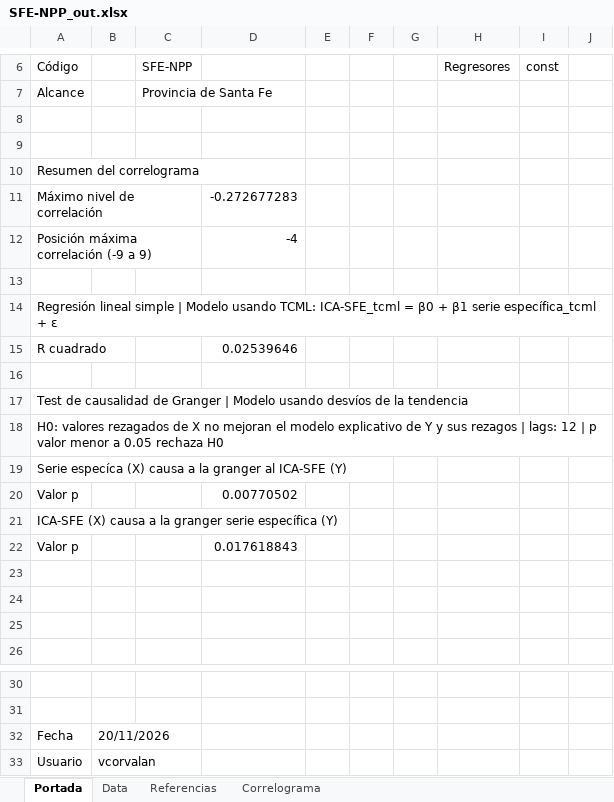
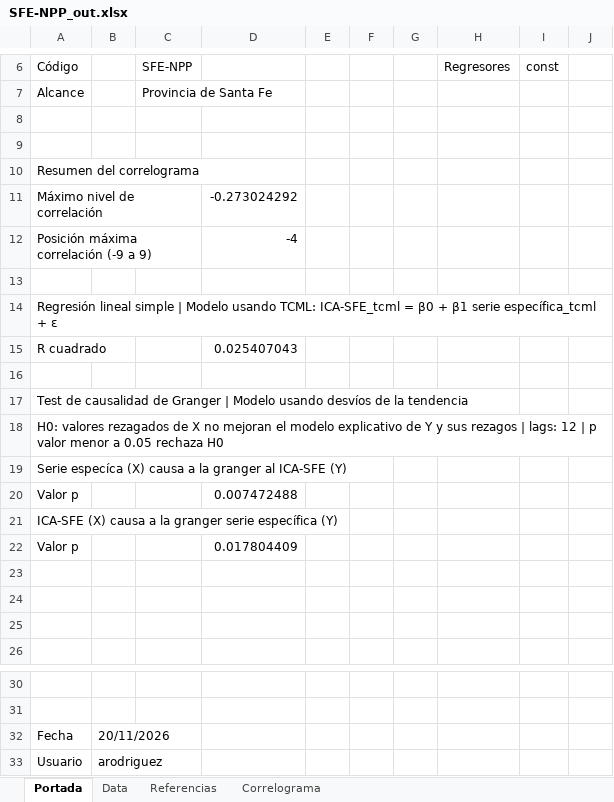
Before and after one commit to CES-BCSF/CicSFE_GitHub, an Excel workbook: indicadores/SFE-NPP_out.xlsx, sheet Portada, drawn as a sheet; only a part is shown, gaps mark what is left out; values as stored, in another font and other column widths than the file's, no borders; the diff names each change by its address in the sheet, - before the commit and + after, or states it on an @@ line.

```diff
--- a/indicadores/SFE-NPP_out.xlsx (sheet Portada)
+++ b/indicadores/SFE-NPP_out.xlsx (sheet Portada)
-D11: -0.272677283
+D11: -0.273024292
-D15: 0.02539646
+D15: 0.025407043
-D20: 0.00770502
+D20: 0.007472488
-D22: 0.017618843
+D22: 0.017804409
-B33: vcorvalan
+B33: arodriguez
```
Also changed, not shown: sheet Data, sheet Correlograma, 2 other files.
